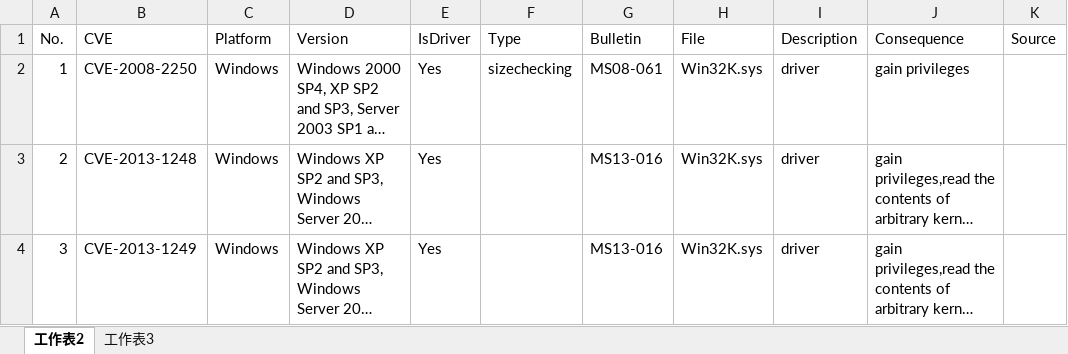
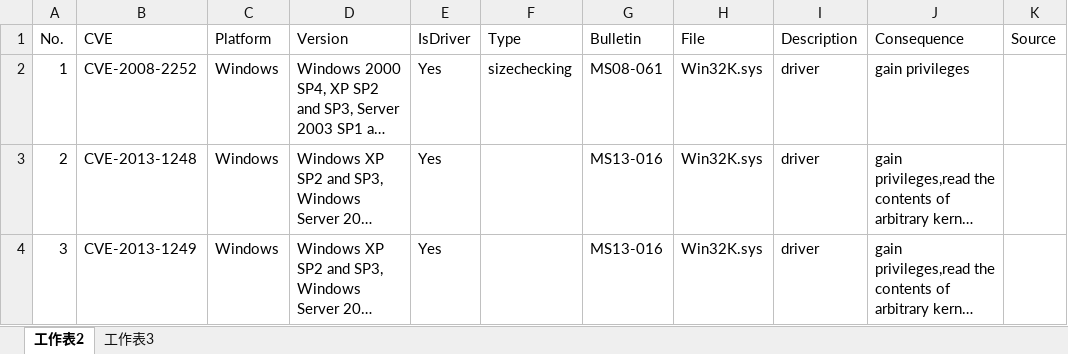
Before and after one commit to wpengfei/df_dataset, an Excel workbook: double-fetch vulnerability dataset.xlsx, sheet 工作表2, drawn as a sheet; only a part is shown; long unchanged cells end in …; values as stored, in another font and other column widths than the file's, no borders; charts and pictures not drawn; the diff names each change by its address in the sheet, - before the commit and + after, or states it on an @@ line.

Commit message:
Corrected cve-2008-2252.

```diff
--- a/double-fetch vulnerability dataset.xlsx (sheet 工作表2)
+++ b/double-fetch vulnerability dataset.xlsx (sheet 工作表2)
-B2 (CVE): CVE-2008-2250
+B2 (CVE): CVE-2008-2252
```
Also changed, not shown: charts or pictures.
